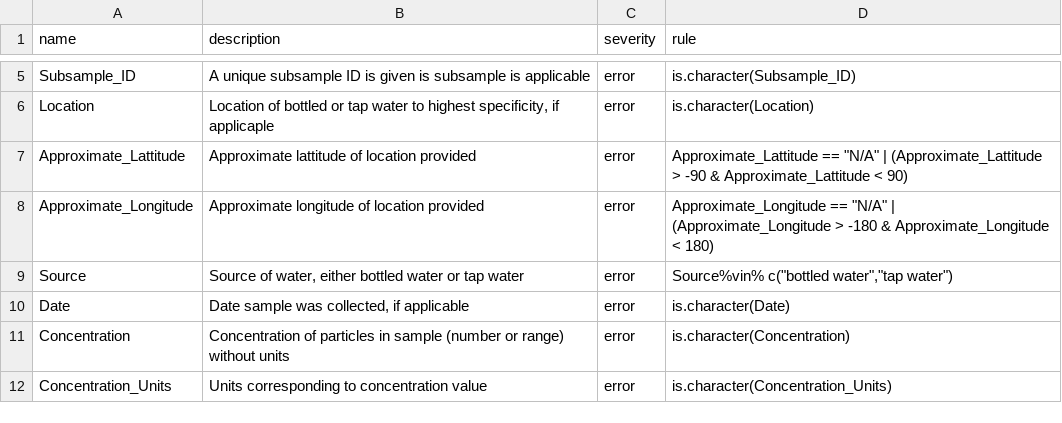
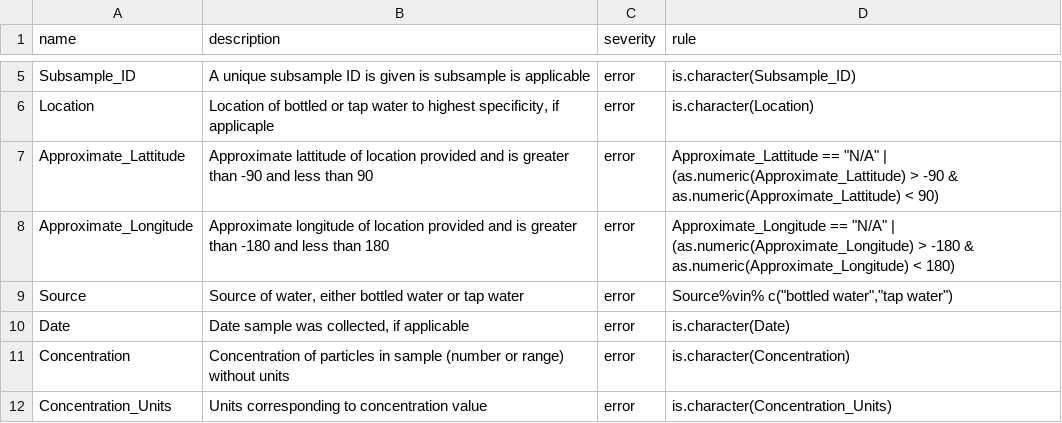
Before and after one commit to Moore-Institute-4-Plastic-Pollution-Res/Microplastic_Data_Portal, a CSV file: data/Clean_DrinkingWater_Data/Validation_Rules_Samples_Merged.csv, drawn as a sheet; only a part is shown, gaps mark what is left out.

Commit message:
auto coercion not working for me

```diff
--- a/data/Clean_DrinkingWater_Data/Validation_Rules_Samples_Merged.csv
+++ b/data/Clean_DrinkingWater_Data/Validation_Rules_Samples_Merged.csv
@@ -6,4 +6,4 @@ Subsample_ID,A unique subsample ID is given is subsample is applicable,error,is.
 Location,"Location of bottled or tap water to highest specificity, if applicaple",error,is.character(Location)
-Approximate_Lattitude,Approximate lattitude of location provided,error,"Approximate_Lattitude == ""N/A"" | (Approximate_Lattitude > -90 & Approximate_Lattitude < 90)"
-Approximate_Longitude,Approximate longitude of location provided,error,"Approximate_Longitude == ""N/A"" | (Approximate_Longitude > -180 & Approximate_Longitude < 180)"
+Approximate_Lattitude,Approximate lattitude of location provided and is greater than -90 and less than 90,error,"Approximate_Lattitude == ""N/A"" | (as.numeric(Approximate_Lattitude) > -90 & as.numeric(Approximate_Lattitude) < 90)"
+Approximate_Longitude,Approximate longitude of location provided and is greater than -180 and less than 180,error,"Approximate_Longitude == ""N/A"" | (as.numeric(Approximate_Longitude) > -180 & as.numeric(Approximate_Longitude) < 180)"
 Source,"Source of water, either bottled water or tap water",error,"Source%vin% c(""bottled water"",""tap water"")"
```
